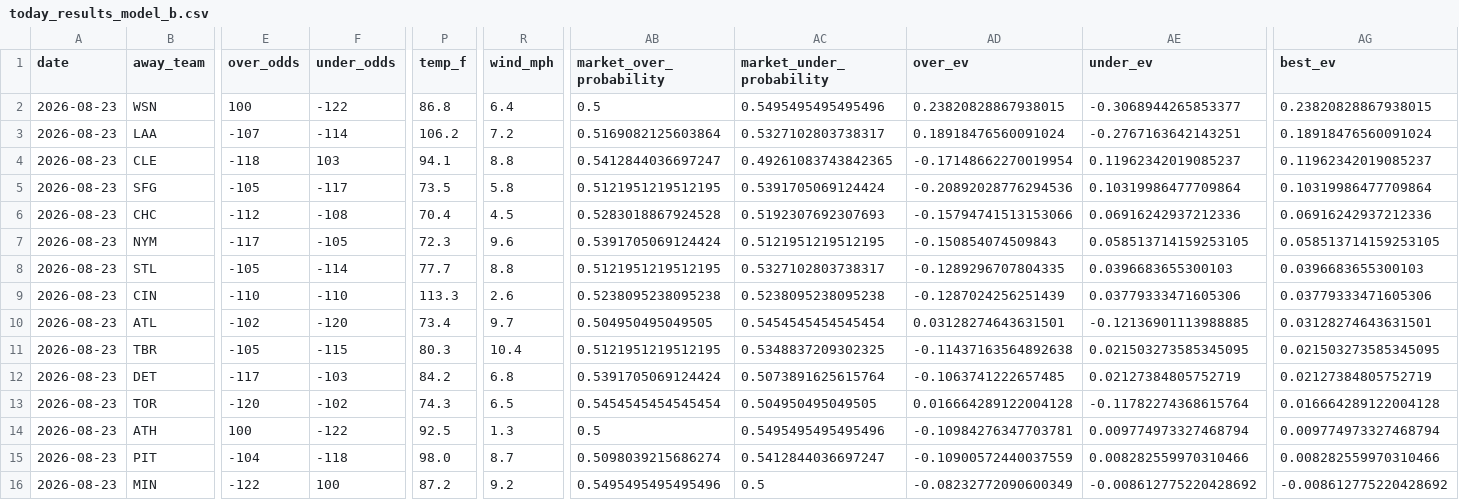
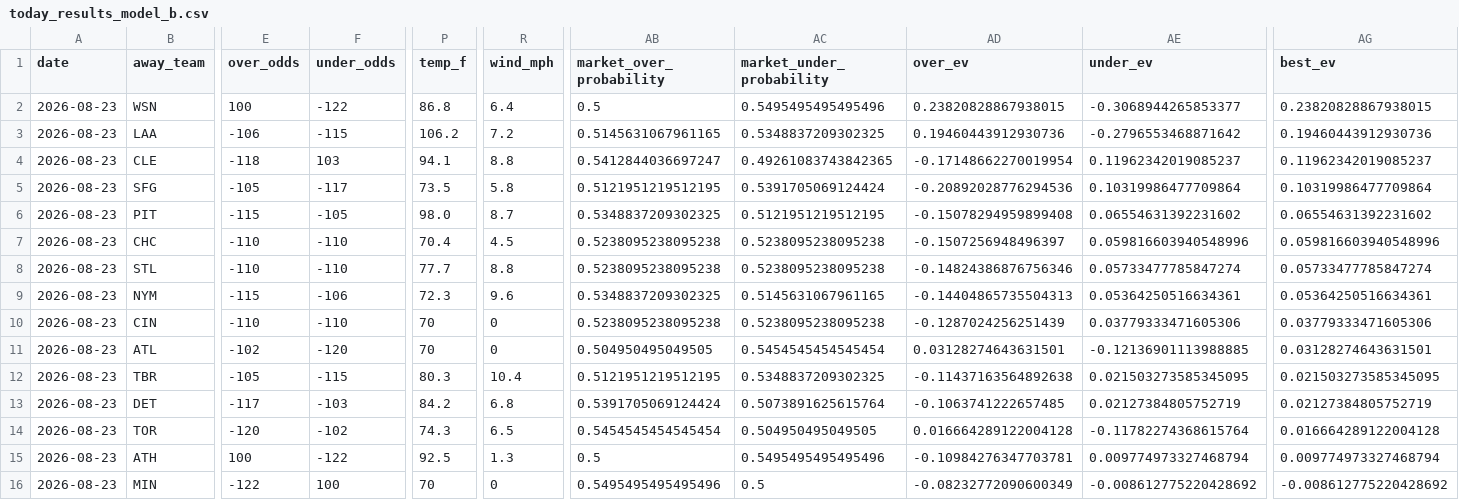
Before and after one commit to Jackstein0/atsrecipts-live-model, a CSV file: atsrecipts-upload-ready/data/processed/today_results_model_b.csv, drawn as a sheet; only a part is shown, gaps mark what is left out; removed rows and columns are numbered as before the commit, all else as after; rows hold the shown columns only; the diff covers the shown part only; the diff names each change by its address in the sheet, - before the commit and + after, or states it on an @@ line.

```diff
--- a/atsrecipts-upload-ready/data/processed/today_results_model_b.csv
+++ b/atsrecipts-upload-ready/data/processed/today_results_model_b.csv
-E3 (over_odds): -107
+E3 (over_odds): -106
-F3 (under_odds): -114
+F3 (under_odds): -115
-AB3 (market_over_probability): 0.5169082125603864
+AB3 (market_over_probability): 0.5145631067961165
-AC3 (market_under_probability): 0.5327102803738317
+AC3 (market_under_probability): 0.5348837209302325
-AD3 (over_ev): 0.18918476560091024
+AD3 (over_ev): 0.19460443912930736
-AE3 (under_ev): -0.2767163642143251
+AE3 (under_ev): -0.2796553468871642
-AG3 (best_ev): 0.18918476560091024
+AG3 (best_ev): 0.19460443912930736
+row 6: 2026-08-23 | PIT | -115 | -105 | 98.0 | 8.7 | 0.5348837209302325 | 0.5121951219512195 | -0.15078294959899408 | 0.06554631392231602 | 0.06554631392231602
-E7 (over_odds): -112
+E7 (over_odds): -110
-F7 (under_odds): -108
+F7 (under_odds): -110
-AB7 (market_over_probability): 0.5283018867924528
+AB7 (market_over_probability): 0.5238095238095238
-AC7 (market_under_probability): 0.5192307692307693
+AC7 (market_under_probability): 0.5238095238095238
-AD7 (over_ev): -0.15794741513153066
+AD7 (over_ev): -0.1507256948496397
-AE7 (under_ev): 0.06916242937212336
+AE7 (under_ev): 0.059816603940548996
-AG7 (best_ev): 0.06916242937212336
+AG7 (best_ev): 0.059816603940548996
+row 8: 2026-08-23 | STL | -110 | -110 | 77.7 | 8.8 | 0.5238095238095238 | 0.5238095238095238 | -0.14824386876756346 | 0.05733477785847274 | 0.05733477785847274
-E9 (over_odds): -117
+E9 (over_odds): -115
-F9 (under_odds): -105
+F9 (under_odds): -106
-AB9 (market_over_probability): 0.5391705069124424
+AB9 (market_over_probability): 0.5348837209302325
-AC9 (market_under_probability): 0.5121951219512195
+AC9 (market_under_probability): 0.5145631067961165
-AD9 (over_ev): -0.150854074509843
+AD9 (over_ev): -0.14404865735504313
-AE9 (under_ev): 0.058513714159253105
+AE9 (under_ev): 0.05364250516634361
-AG9 (best_ev): 0.058513714159253105
+AG9 (best_ev): 0.05364250516634361
-row 8: 2026-08-23 | STL | -105 | -114 | 77.7 | 8.8 | 0.5121951219512195 | 0.5327102803738317 | -0.1289296707804335 | 0.0396683655300103 | 0.0396683655300103
-P10 (temp_f): 113.3
+P10 (temp_f): 70
-R10 (wind_mph): 2.6
+R10 (wind_mph): 0
-P11 (temp_f): 73.4
+P11 (temp_f): 70
-R11 (wind_mph): 9.7
+R11 (wind_mph): 0
-row 15: 2026-08-23 | PIT | -104 | -118 | 98.0 | 8.7 | 0.5098039215686274 | 0.5412844036697247 | -0.10900572440037559 | 0.008282559970310466 | 0.008282559970310466
-P16 (temp_f): 87.2
+P16 (temp_f): 70
-R16 (wind_mph): 9.2
+R16 (wind_mph): 0
```
Also changed, not shown: 7 edited cells elsewhere in this file, atsrecipts-upload-ready/data/processed/pick_tracker_model_b.csv, atsrecipts-upload-ready/data/processed/today_board.csv, 10 other files.
